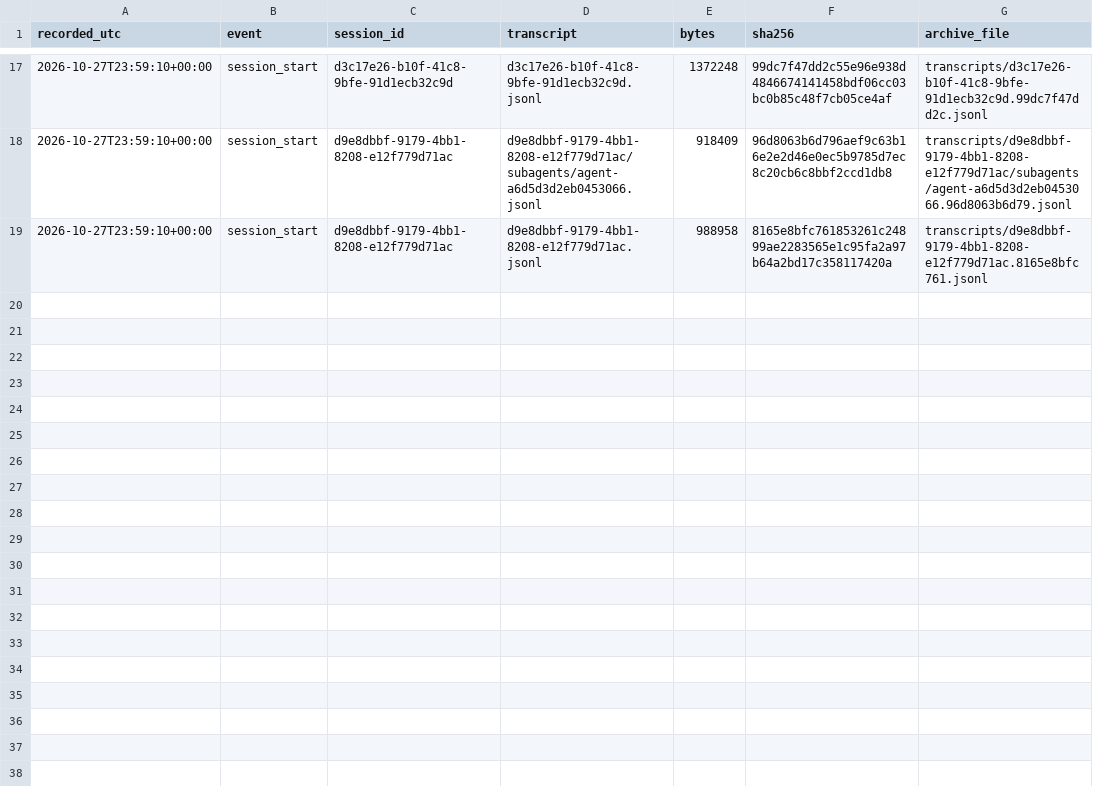
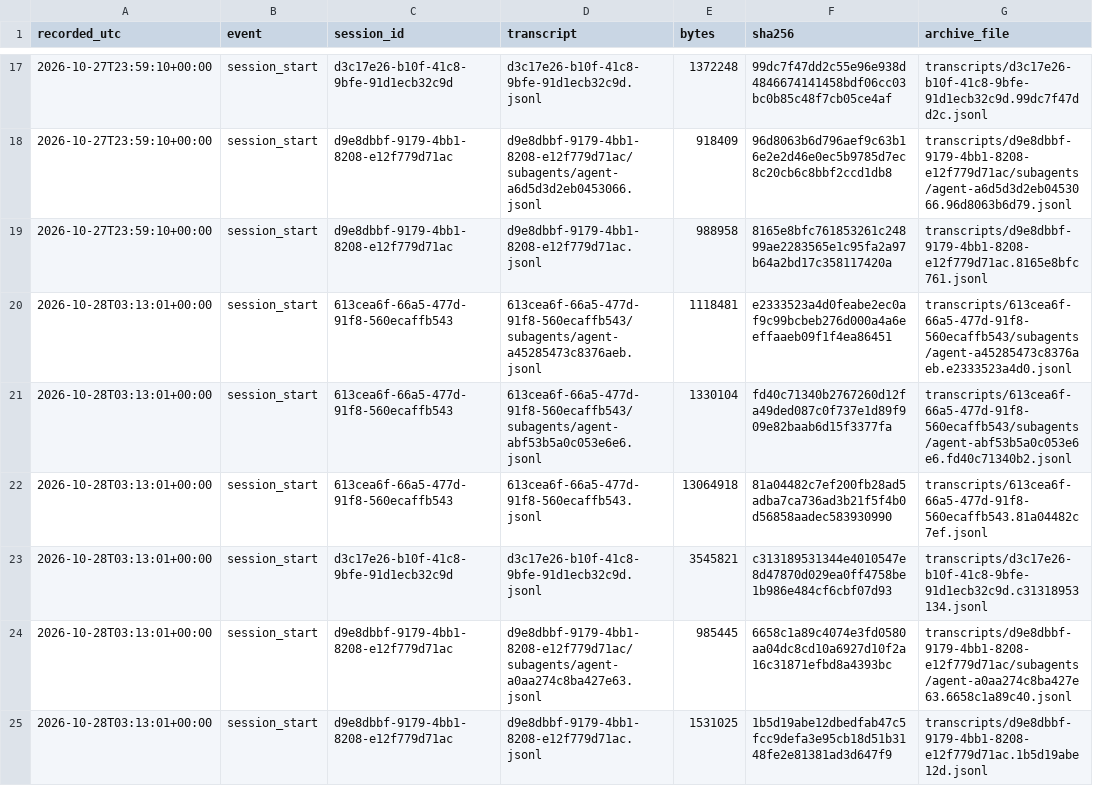
Before and after one commit to LukePuz/helios, a CSV file: research-log/transcripts-manifest.csv, drawn as a sheet; only a part is shown, gaps mark what is left out; the diff names each change by its address in the sheet, - before the commit and + after, or states it on an @@ line.

```diff
--- a/research-log/transcripts-manifest.csv
+++ b/research-log/transcripts-manifest.csv
+row 20: 2026-10-28T03:13:01+00:00 | session_start | 613cea6f-66a5-477d-91f8-560ecaffb543 | 613cea6f-66a5-477d-91f8-560ecaffb543/subagents/agent-a45285473c8376aeb.jsonl | 1118481 | e2333523a4d0feabe2ec0af9c99bcbeb276d000a4a6eeffaaeb09f1f4ea86451 | transcripts/613cea6f-66a5-477d-91f8-560ecaffb543/subagents/agent-a45285473c8376aeb.e2333523a4d0.jsonl
+row 21: 2026-10-28T03:13:01+00:00 | session_start | 613cea6f-66a5-477d-91f8-560ecaffb543 | 613cea6f-66a5-477d-91f8-560ecaffb543/subagents/agent-abf53b5a0c053e6e6.jsonl | 1330104 | fd40c71340b2767260d12fa49ded087c0f737e1d89f909e82baab6d15f3377fa | transcripts/613cea6f-66a5-477d-91f8-560ecaffb543/subagents/agent-abf53b5a0c053e6e6.fd40c71340b2.jsonl
+row 22: 2026-10-28T03:13:01+00:00 | session_start | 613cea6f-66a5-477d-91f8-560ecaffb543 | 613cea6f-66a5-477d-91f8-560ecaffb543.jsonl | 13064918 | 81a04482c7ef200fb28ad5adba7ca736ad3b21f5f4b0d56858aadec583930990 | transcripts/613cea6f-66a5-477d-91f8-560ecaffb543.81a04482c7ef.jsonl
+row 23: 2026-10-28T03:13:01+00:00 | session_start | d3c17e26-b10f-41c8-9bfe-91d1ecb32c9d | d3c17e26-b10f-41c8-9bfe-91d1ecb32c9d.jsonl | 3545821 | c313189531344e4010547e8d47870d029ea0ff4758be1b986e484cf6cbf07d93 | transcripts/d3c17e26-b10f-41c8-9bfe-91d1ecb32c9d.c31318953134.jsonl
+row 24: 2026-10-28T03:13:01+00:00 | session_start | d9e8dbbf-9179-4bb1-8208-e12f779d71ac | d9e8dbbf-9179-4bb1-8208-e12f779d71ac/subagents/agent-a0aa274c8ba427e63.jsonl | 985445 | 6658c1a89c4074e3fd0580aa04dc8cd10a6927d10f2a16c31871efbd8a4393bc | transcripts/d9e8dbbf-9179-4bb1-8208-e12f779d71ac/subagents/agent-a0aa274c8ba427e63.6658c1a89c40.jsonl
+row 25: 2026-10-28T03:13:01+00:00 | session_start | d9e8dbbf-9179-4bb1-8208-e12f779d71ac | d9e8dbbf-9179-4bb1-8208-e12f779d71ac.jsonl | 1531025 | 1b5d19abe12dbedfab47c5fcc9defa3e95cb18d51b3148fe2e81381ad3d647f9 | transcripts/d9e8dbbf-9179-4bb1-8208-e12f779d71ac.1b5d19abe12d.jsonl
```
Also changed, not shown: 1 other file.
